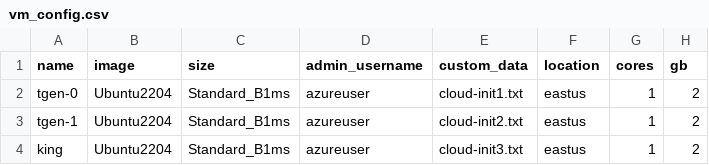
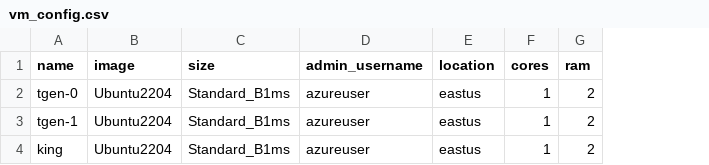
Before and after one commit to shugo-labs/tensorprox, a CSV file: vm_config.csv, drawn as a sheet; removed rows and columns are numbered as before the commit, all else as after; the diff names each change by its address in the sheet, - before the commit and + after, or states it on an @@ line.

Commit message:
Init VM config branch

```diff
--- a/vm_config.csv
+++ b/vm_config.csv
-column E (custom_data), rows 2-4: cloud-init1.txt | cloud-init2.txt | cloud-init3.txt
-G1: gb
+G1: ram
```
